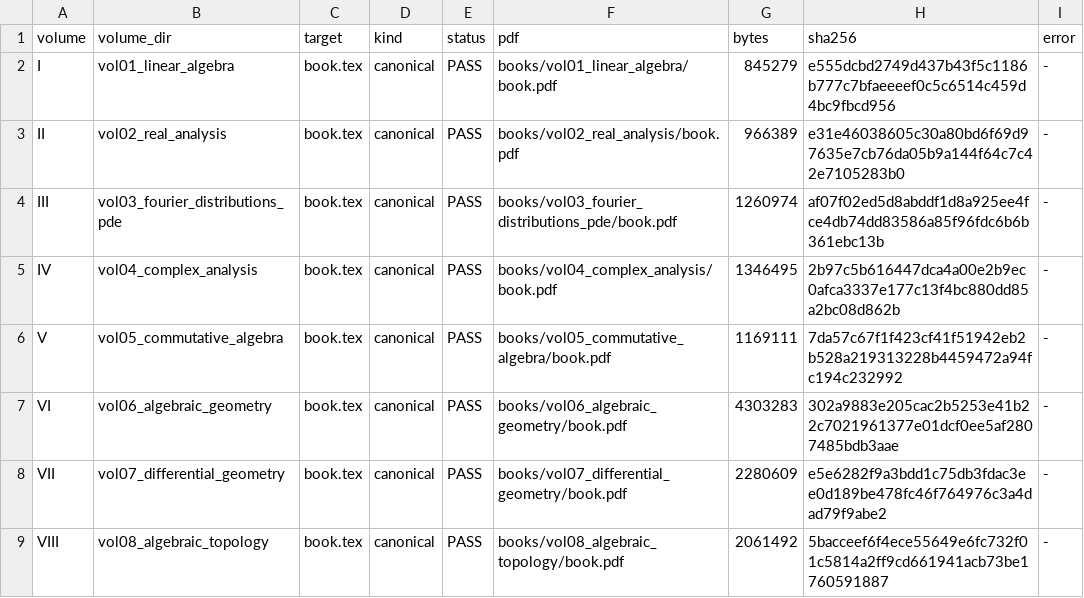
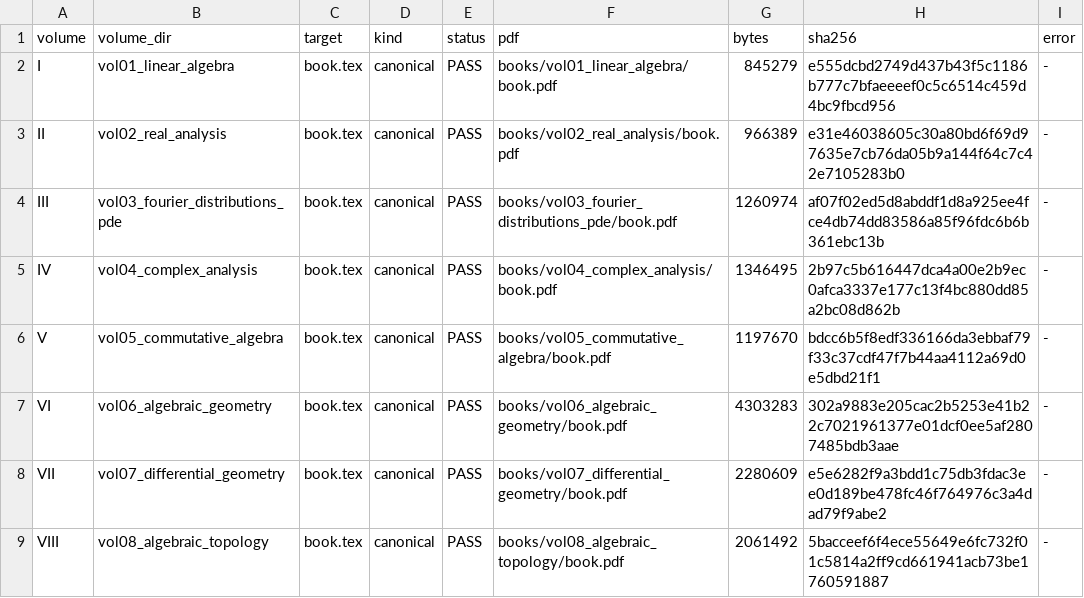
Before and after one commit to expert10000/math, a TSV file: reports/series/BUILD_I_VIII.tsv, drawn as a sheet.

```diff
--- a/reports/series/BUILD_I_VIII.tsv
+++ b/reports/series/BUILD_I_VIII.tsv
@@ -5,3 +5,3 @@ III	vol03_fourier_distributions_pde	book.tex	canonical	PASS	books/vol03_fourier_
 IV	vol04_complex_analysis	book.tex	canonical	PASS	books/vol04_complex_analysis/book.pdf	1346495	2b97c5b616447dca4a00e2b9ec0afca3337e177c13f4bc880dd85a2bc08d862b	-
-V	vol05_commutative_algebra	book.tex	canonical	PASS	books/vol05_commutative_algebra/book.pdf	1169111	7da57c67f1f423cf41f51942eb2b528a219313228b4459472a94fc194c232992	-
+V	vol05_commutative_algebra	book.tex	canonical	PASS	books/vol05_commutative_algebra/book.pdf	1197670	bdcc6b5f8edf336166da3ebbaf79f33c37cdf47f7b44aa4112a69d0e5dbd21f1	-
 VI	vol06_algebraic_geometry	book.tex	canonical	PASS	books/vol06_algebraic_geometry/book.pdf	4303283	302a9883e205cac2b5253e41b22c7021961377e01dcf0ee5af2807485bdb3aae	-
```
Also changed, not shown: release/SERIES_MASTER_MANIFEST.tsv, reports/series/PDF_INVENTORY.tsv, 22 other files.
